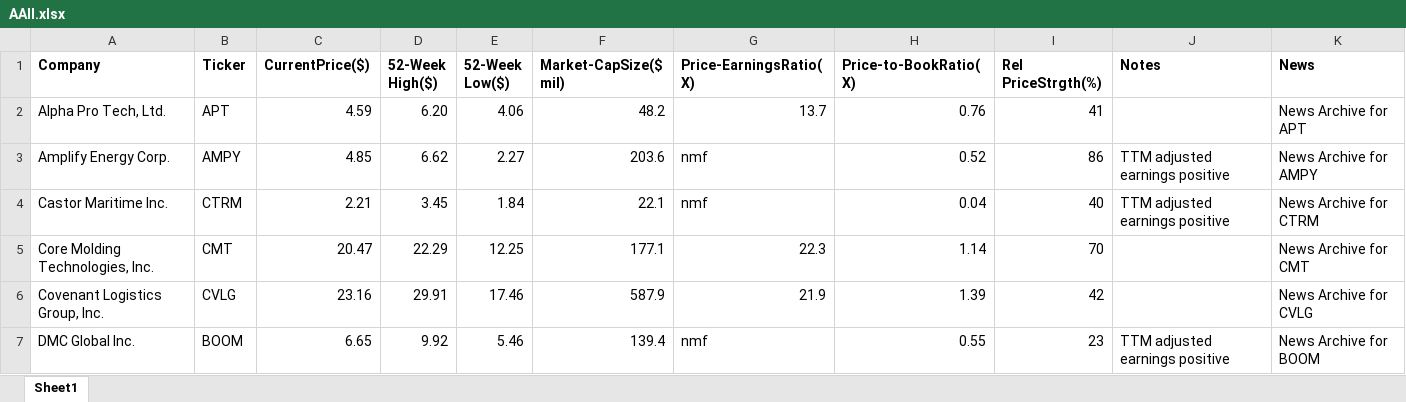
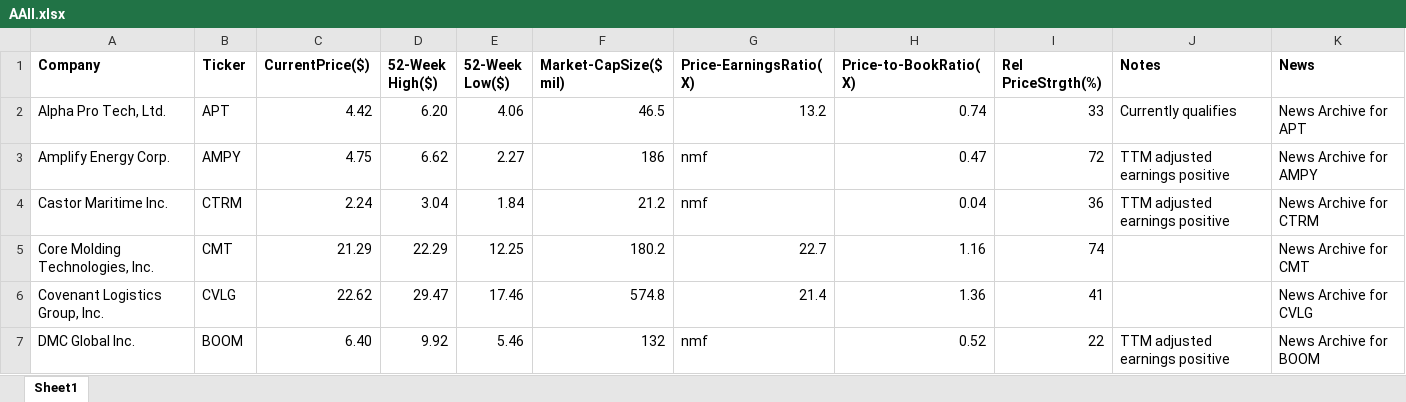
Before and after one commit to rickshilling/shadowPortfolio, an Excel workbook: AAII.xlsx, sheet Sheet1, drawn as a sheet; only a part is shown; values as stored, in another font and other column widths than the file's, no borders; charts and pictures not drawn; the diff covers the shown part only; the diff names each change by its address in the sheet, - before the commit and + after, or states it on an @@ line.

```diff
--- a/AAII.xlsx (sheet Sheet1)
+++ b/AAII.xlsx (sheet Sheet1)
-C2 (CurrentPrice($)): 4.59
+C2 (CurrentPrice($)): 4.42
-F2 (Market-CapSize($ mil)): 48.2
+F2 (Market-CapSize($ mil)): 46.5
-G2 (Price-EarningsRatio(X)): 13.7
+G2 (Price-EarningsRatio(X)): 13.2
-H2 (Price-to-BookRatio(X)): 0.76
+H2 (Price-to-BookRatio(X)): 0.74
-I2 (Rel PriceStrgth(%)): 41
+I2 (Rel PriceStrgth(%)): 33
-J2 (Notes): (empty)
+J2 (Notes): Currently qualifies
-C3 (CurrentPrice($)): 4.85
+C3 (CurrentPrice($)): 4.75
-F3 (Market-CapSize($ mil)): 203.6
+F3 (Market-CapSize($ mil)): 186
-H3 (Price-to-BookRatio(X)): 0.52
+H3 (Price-to-BookRatio(X)): 0.47
-I3 (Rel PriceStrgth(%)): 86
+I3 (Rel PriceStrgth(%)): 72
-C4 (CurrentPrice($)): 2.21
+C4 (CurrentPrice($)): 2.24
-D4 (52-Week High($)): 3.45
+D4 (52-Week High($)): 3.04
-F4 (Market-CapSize($ mil)): 22.1
+F4 (Market-CapSize($ mil)): 21.2
-I4 (Rel PriceStrgth(%)): 40
+I4 (Rel PriceStrgth(%)): 36
-C5 (CurrentPrice($)): 20.47
+C5 (CurrentPrice($)): 21.29
-F5 (Market-CapSize($ mil)): 177.1
+F5 (Market-CapSize($ mil)): 180.2
-G5 (Price-EarningsRatio(X)): 22.3
+G5 (Price-EarningsRatio(X)): 22.7
-H5 (Price-to-BookRatio(X)): 1.14
+H5 (Price-to-BookRatio(X)): 1.16
-I5 (Rel PriceStrgth(%)): 70
+I5 (Rel PriceStrgth(%)): 74
-C6 (CurrentPrice($)): 23.16
+C6 (CurrentPrice($)): 22.62
-D6 (52-Week High($)): 29.91
+D6 (52-Week High($)): 29.47
-F6 (Market-CapSize($ mil)): 587.9
+F6 (Market-CapSize($ mil)): 574.8
-G6 (Price-EarningsRatio(X)): 21.9
+G6 (Price-EarningsRatio(X)): 21.4
-H6 (Price-to-BookRatio(X)): 1.39
+H6 (Price-to-BookRatio(X)): 1.36
-I6 (Rel PriceStrgth(%)): 42
+I6 (Rel PriceStrgth(%)): 41
-C7 (CurrentPrice($)): 6.65
+C7 (CurrentPrice($)): 6.40
-F7 (Market-CapSize($ mil)): 139.4
+F7 (Market-CapSize($ mil)): 132
-H7 (Price-to-BookRatio(X)): 0.55
+H7 (Price-to-BookRatio(X)): 0.52
-I7 (Rel PriceStrgth(%)): 23
+I7 (Rel PriceStrgth(%)): 22
```
Also changed, not shown: 117 edited cells elsewhere in this sheet, TransactionHistory.xlsx.
